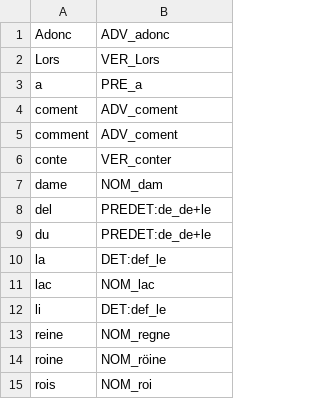
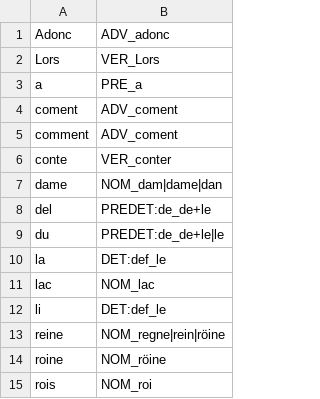
Before and after one commit to elespdn/collation_spelling, a CSV file: case_study/pos_lemma_example1.csv, drawn as a sheet.

```diff
--- a/case_study/pos_lemma_example1.csv
+++ b/case_study/pos_lemma_example1.csv
@@ -6,5 +6,5 @@ comment,ADV_coment
 conte,VER_conter
-dame,NOM_dam
+dame,NOM_dam|dame|dan
 del,PREDET:de_de+le
-du,PREDET:de_de+le
+du,PREDET:de_de+le|le
 la,DET:def_le
@@ -12,3 +12,3 @@ lac,NOM_lac
 li,DET:def_le
-reine,NOM_regne
+reine,NOM_regne|rein|röine
 roine,NOM_röine
```
Also changed, not shown: 7 other files.
